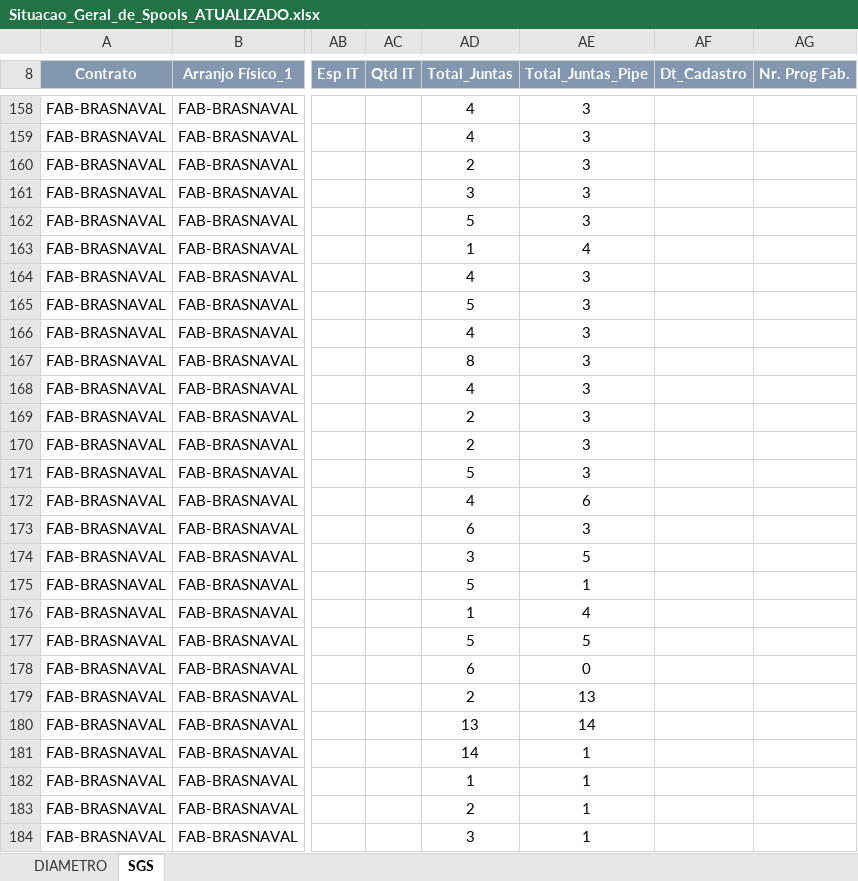
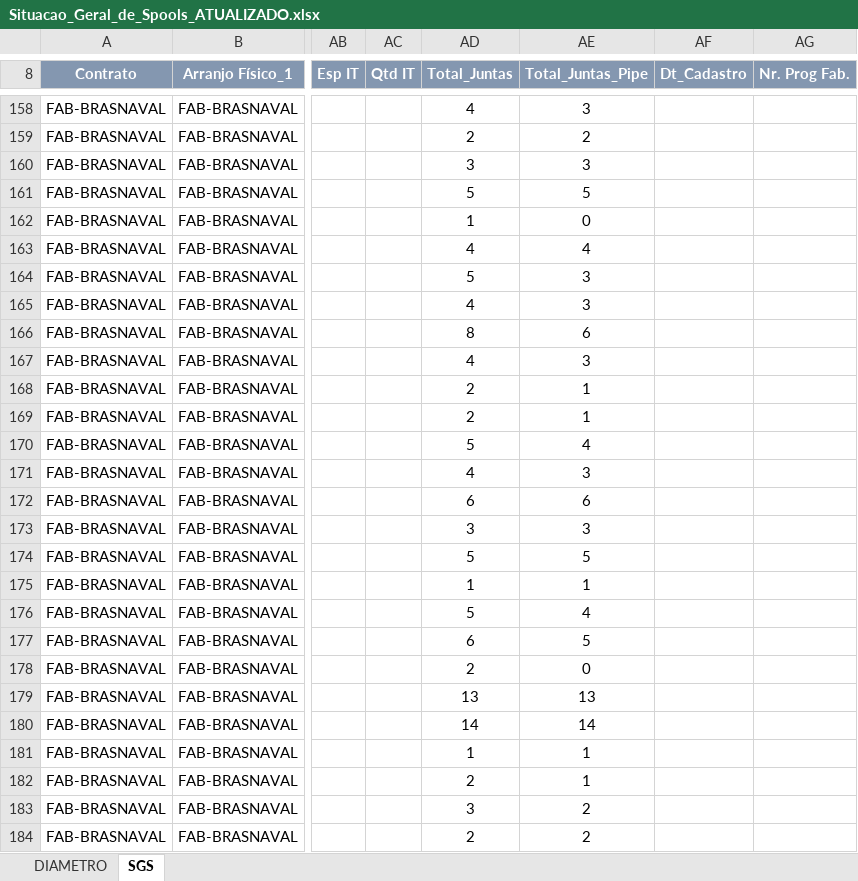
Before and after one commit to renanjsantos93/CTB_projeto, an Excel workbook: saida/Situacao_Geral_de_Spools_ATUALIZADO.xlsx, sheet SGS, drawn as a sheet; only a part is shown, gaps mark what is left out; values as stored, in another font and other column widths than the file's, no borders; charts and pictures not drawn; the diff covers the shown part only; the diff names each change by its address in the sheet, - before the commit and + after, or states it on an @@ line.

```diff
--- a/saida/Situacao_Geral_de_Spools_ATUALIZADO.xlsx (sheet SGS)
+++ b/saida/Situacao_Geral_de_Spools_ATUALIZADO.xlsx (sheet SGS)
-AD159 (Total_Juntas): 4
+AD159 (Total_Juntas): 2
-AE159 (Total_Juntas_Pipe): 3
+AE159 (Total_Juntas_Pipe): 2
-AD160 (Total_Juntas): 2
+AD160 (Total_Juntas): 3
-AD161 (Total_Juntas): 3
+AD161 (Total_Juntas): 5
-AE161 (Total_Juntas_Pipe): 3
+AE161 (Total_Juntas_Pipe): 5
-AD162 (Total_Juntas): 5
+AD162 (Total_Juntas): 1
-AE162 (Total_Juntas_Pipe): 3
+AE162 (Total_Juntas_Pipe): 0
-AD163 (Total_Juntas): 1
+AD163 (Total_Juntas): 4
-AD164 (Total_Juntas): 4
+AD164 (Total_Juntas): 5
-AD165 (Total_Juntas): 5
+AD165 (Total_Juntas): 4
-AD166 (Total_Juntas): 4
+AD166 (Total_Juntas): 8
-AE166 (Total_Juntas_Pipe): 3
+AE166 (Total_Juntas_Pipe): 6
-AD167 (Total_Juntas): 8
+AD167 (Total_Juntas): 4
-AD168 (Total_Juntas): 4
+AD168 (Total_Juntas): 2
-AE168:AE169 (Total_Juntas_Pipe): 3
+AE168:AE169 (Total_Juntas_Pipe): 1
-AD170 (Total_Juntas): 2
+AD170 (Total_Juntas): 5
-AE170 (Total_Juntas_Pipe): 3
+AE170 (Total_Juntas_Pipe): 4
-AD171 (Total_Juntas): 5
+AD171 (Total_Juntas): 4
-AD172 (Total_Juntas): 4
+AD172 (Total_Juntas): 6
-AD173 (Total_Juntas): 6
+AD173 (Total_Juntas): 3
-AD174 (Total_Juntas): 3
+AD174 (Total_Juntas): 5
-AD175 (Total_Juntas): 5
+AD175 (Total_Juntas): 1
-AD176 (Total_Juntas): 1
+AD176 (Total_Juntas): 5
-AD177 (Total_Juntas): 5
+AD177 (Total_Juntas): 6
-AD178 (Total_Juntas): 6
+AD178 (Total_Juntas): 2
-AD179 (Total_Juntas): 2
+AD179 (Total_Juntas): 13
-AD180 (Total_Juntas): 13
+AD180 (Total_Juntas): 14
-AD181 (Total_Juntas): 14
+AD181 (Total_Juntas): 1
-AD182 (Total_Juntas): 1
+AD182 (Total_Juntas): 2
-AD183 (Total_Juntas): 2
+AD183 (Total_Juntas): 3
-AE183:AE184 (Total_Juntas_Pipe): 1
+AE183:AE184 (Total_Juntas_Pipe): 2
-AD184 (Total_Juntas): 3
+AD184 (Total_Juntas): 2
```
Also changed, not shown: 218 edited cells elsewhere in this sheet, 3 other files.
